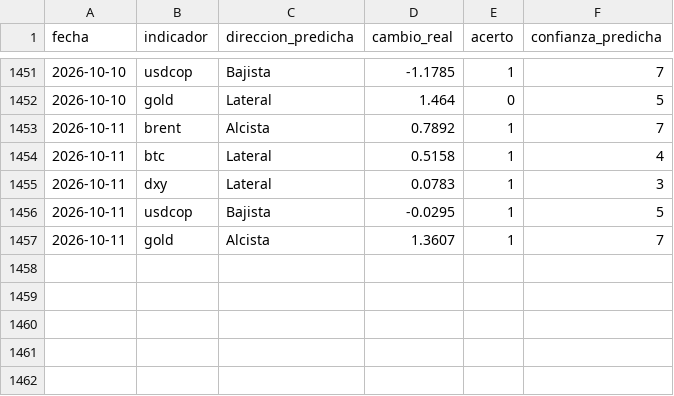
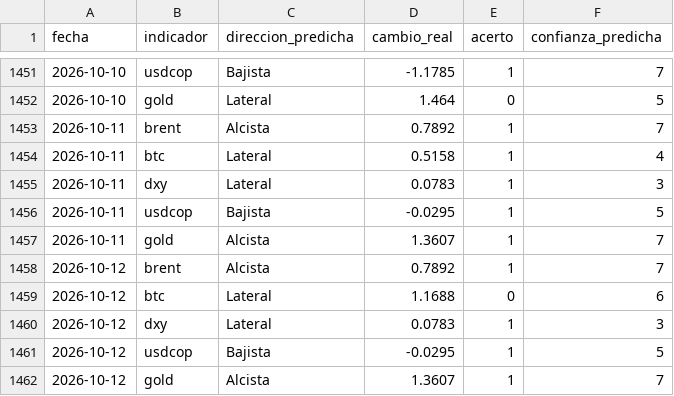
Before and after one commit to juanjo-geo/financial-agent, a CSV file: data/signals/evaluation_log.csv, drawn as a sheet; only a part is shown, gaps mark what is left out.

```diff
--- a/data/signals/evaluation_log.csv
+++ b/data/signals/evaluation_log.csv
@@ -1457 +1457,6 @@ fecha,indicador,direccion_predicha,cambio_real,acerto,confianza_predicha
 2026-10-11,gold,Alcista,1.3607,1,7
+2026-10-12,brent,Alcista,0.7892,1,7
+2026-10-12,btc,Lateral,1.1688,0,6
+2026-10-12,dxy,Lateral,0.0783,1,3
+2026-10-12,usdcop,Bajista,-0.0295,1,5
+2026-10-12,gold,Alcista,1.3607,1,7
```
Also changed, not shown: data/historical/feargreed_history.csv, data/processed/latest_snapshot.csv, 25 other files.
